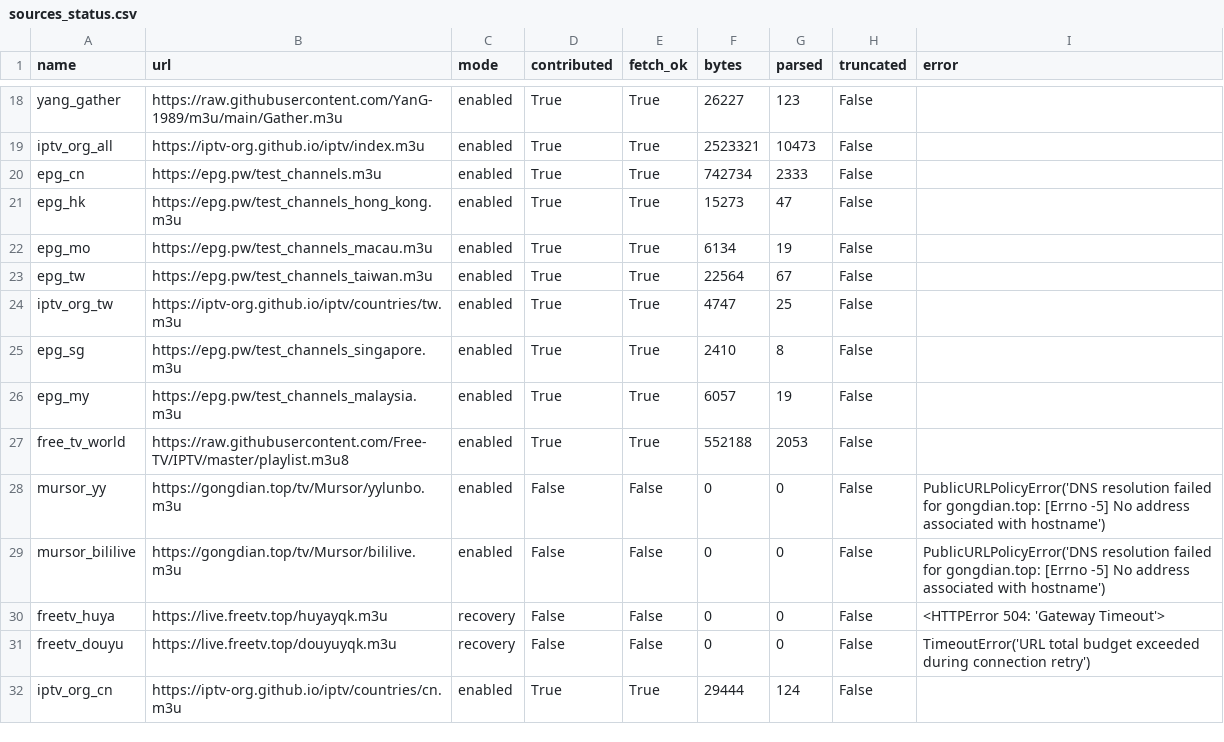
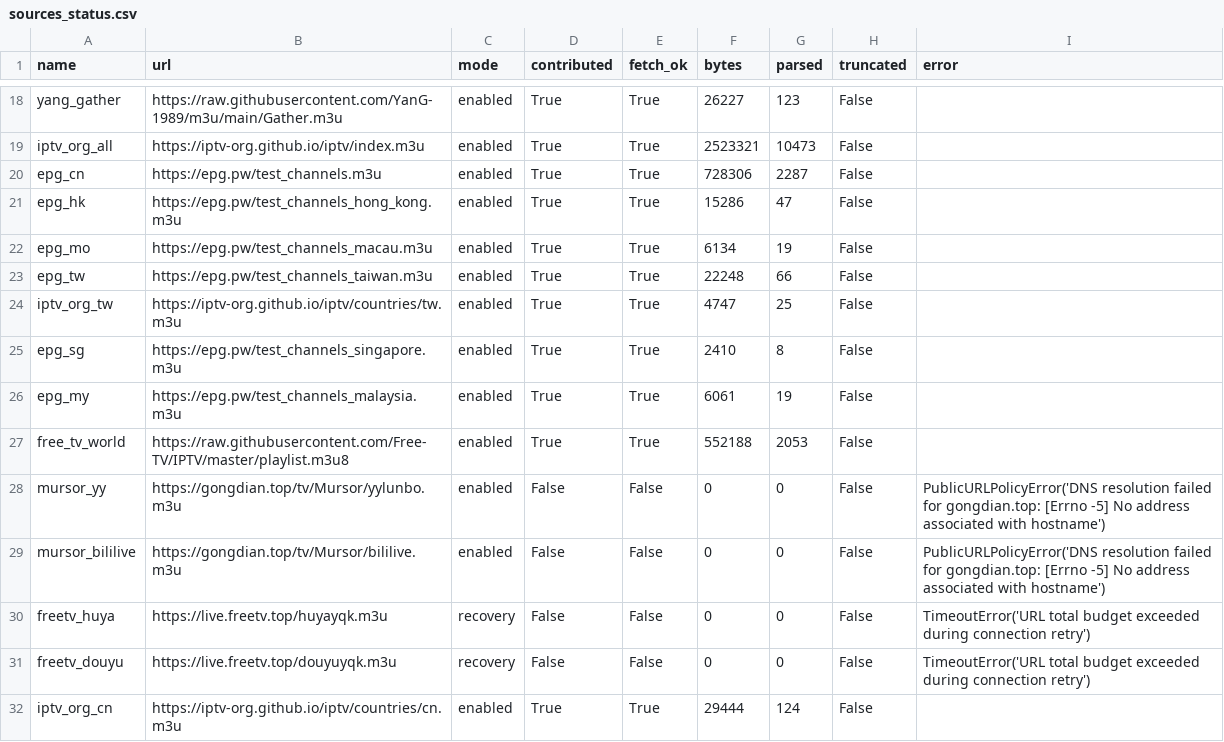
Before and after one commit to hujianj/tv-live-auto-check, a CSV file: sources_status.csv, drawn as a sheet; only a part is shown, gaps mark what is left out.

```diff
--- a/sources_status.csv
+++ b/sources_status.csv
@@ -19,9 +19,9 @@ yang_gather,https://raw.githubusercontent.com/YanG-1989/m3u/main/Gather.m3u,enab
 iptv_org_all,https://iptv-org.github.io/iptv/index.m3u,enabled,True,True,2523321,10473,False,
-epg_cn,https://epg.pw/test_channels.m3u,enabled,True,True,742734,2333,False,
-epg_hk,https://epg.pw/test_channels_hong_kong.m3u,enabled,True,True,15273,47,False,
+epg_cn,https://epg.pw/test_channels.m3u,enabled,True,True,728306,2287,False,
+epg_hk,https://epg.pw/test_channels_hong_kong.m3u,enabled,True,True,15286,47,False,
 epg_mo,https://epg.pw/test_channels_macau.m3u,enabled,True,True,6134,19,False,
-epg_tw,https://epg.pw/test_channels_taiwan.m3u,enabled,True,True,22564,67,False,
+epg_tw,https://epg.pw/test_channels_taiwan.m3u,enabled,True,True,22248,66,False,
 iptv_org_tw,https://iptv-org.github.io/iptv/countries/tw.m3u,enabled,True,True,4747,25,False,
 epg_sg,https://epg.pw/test_channels_singapore.m3u,enabled,True,True,2410,8,False,
-epg_my,https://epg.pw/test_channels_malaysia.m3u,enabled,True,True,6057,19,False,
+epg_my,https://epg.pw/test_channels_malaysia.m3u,enabled,True,True,6061,19,False,
 free_tv_world,https://raw.githubusercontent.com/Free-TV/IPTV/master/playlist.m3u8,enabled,True,True,552188,2053,False,
@@ -29,3 +29,3 @@ mursor_yy,https://gongdian.top/tv/Mursor/yylunbo.m3u,enabled,False,False,0,0,Fal
 mursor_bililive,https://gongdian.top/tv/Mursor/bililive.m3u,enabled,False,False,0,0,False,PublicURLPolicyError('DNS resolution failed for gongdian.top: [Errno -5] No address associated with hostname')
-freetv_huya,https://live.freetv.top/huyayqk.m3u,recovery,False,False,0,0,False,<HTTPError 504: 'Gateway Timeout'>
+freetv_huya,https://live.freetv.top/huyayqk.m3u,recovery,False,False,0,0,False,TimeoutError('URL total budget exceeded during connection retry')
 freetv_douyu,https://live.freetv.top/douyuyqk.m3u,recovery,False,False,0,0,False,TimeoutError('URL total budget exceeded during connection retry')
```
Also changed, not shown: 19 other files.
